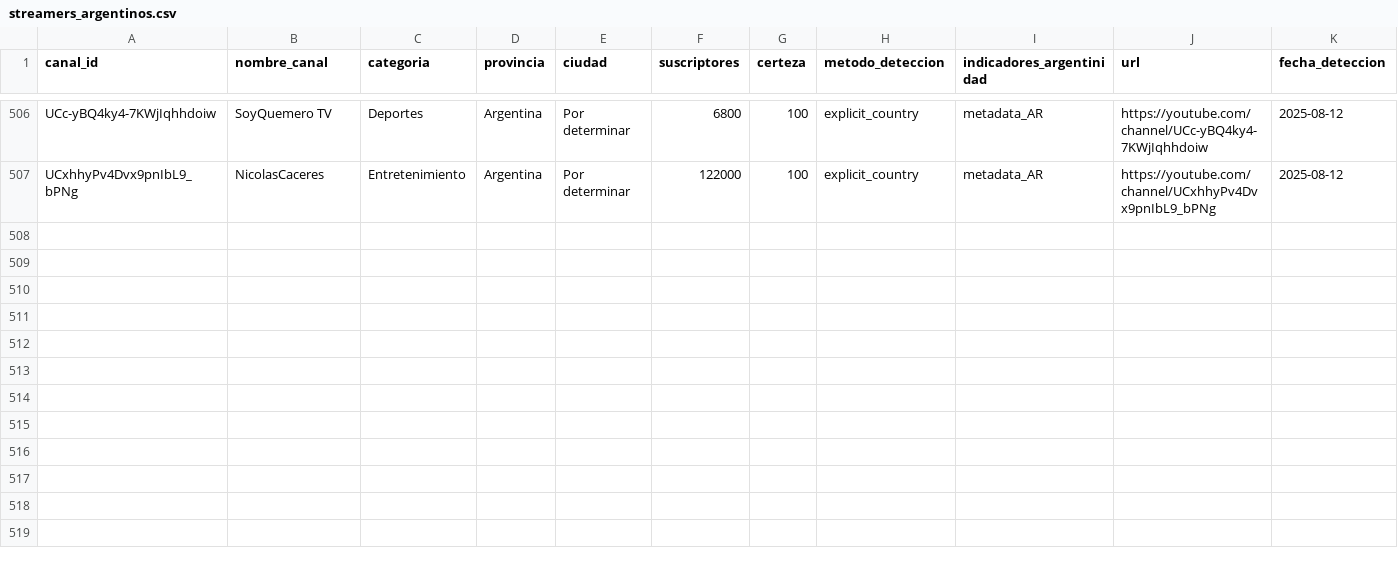
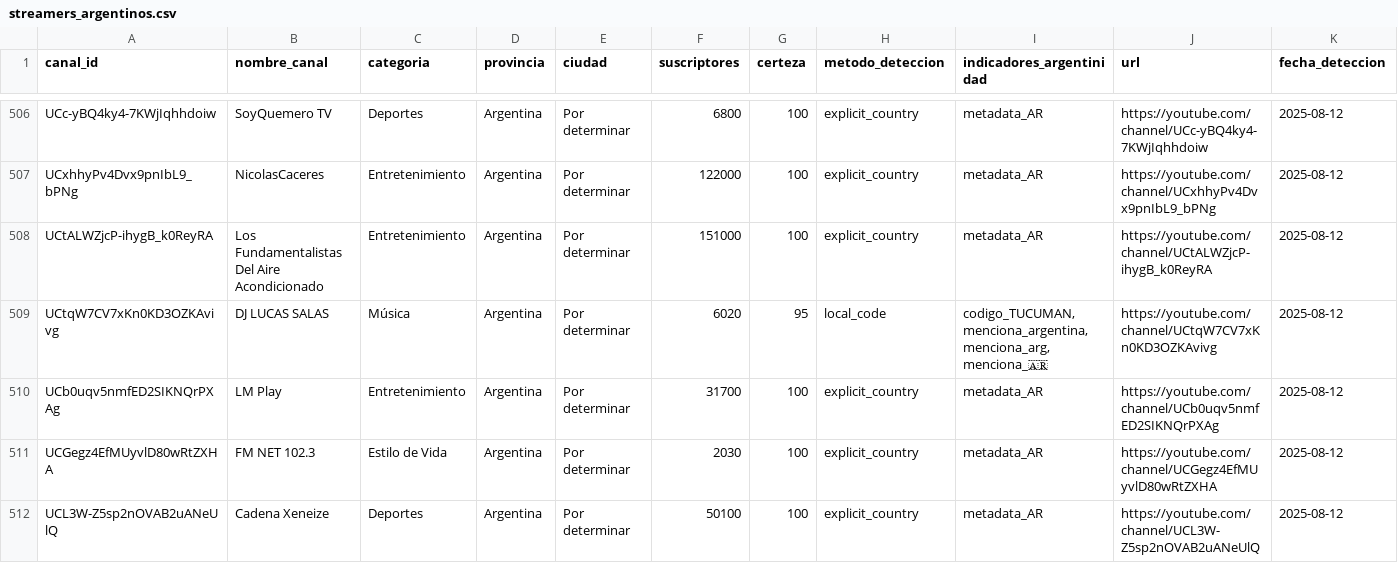
Before and after one commit to PobleteFerreira/cartografia-streaming-argentino-FULL, a CSV file: data/streamers_argentinos.csv, drawn as a sheet; only a part is shown, gaps mark what is left out; rows hold the shown columns only; the diff names each change by its address in the sheet, - before the commit and + after, or states it on an @@ line.

```diff
--- a/data/streamers_argentinos.csv
+++ b/data/streamers_argentinos.csv
+row 508: UCtALWZjcP-ihygB_k0ReyRA | Los Fundamentalistas Del Aire Acondicionado | Entretenimiento | Argentina | Por determinar | 151000 | 100 | explicit_country | metadata_AR | https://youtube.com/channel/UCtALWZjcP-ihygB_k0ReyRA | 2025-08-12
+row 509: UCtqW7CV7xKn0KD3OZKAvivg | DJ LUCAS SALAS | Música | Argentina | Por determinar | 6020 | 95 | local_code | codigo_TUCUMAN, menciona_argentina, menciona_arg, menciona_🇦🇷 | https://youtube.com/channel/UCtqW7CV7xKn0KD3OZKAvivg | 2025-08-12
+row 510: UCb0uqv5nmfED2SIKNQrPXAg | LM Play | Entretenimiento | Argentina | Por determinar | 31700 | 100 | explicit_country | metadata_AR | https://youtube.com/channel/UCb0uqv5nmfED2SIKNQrPXAg | 2025-08-12
+row 511: UCGegz4EfMUyvlD80wRtZXHA | FM NET 102.3 | Estilo de Vida | Argentina | Por determinar | 2030 | 100 | explicit_country | metadata_AR | https://youtube.com/channel/UCGegz4EfMUyvlD80wRtZXHA | 2025-08-12
+row 512: UCL3W-Z5sp2nOVAB2uANeUlQ | Cadena Xeneize | Deportes | Argentina | Por determinar | 50100 | 100 | explicit_country | metadata_AR | https://youtube.com/channel/UCL3W-Z5sp2nOVAB2uANeUlQ | 2025-08-12
```
